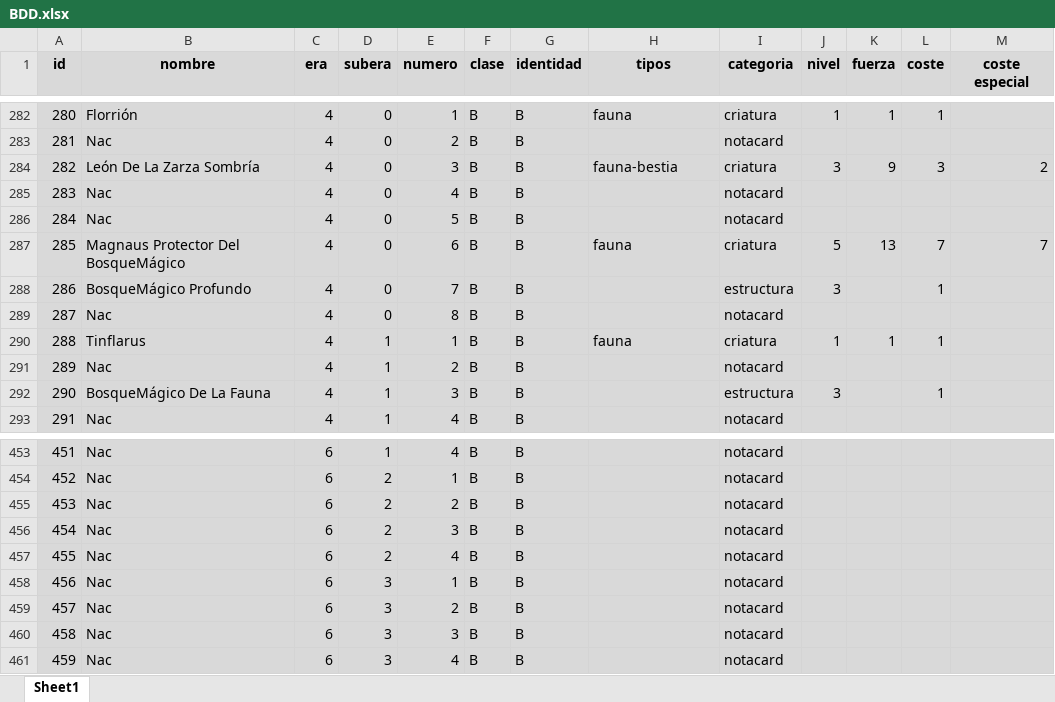
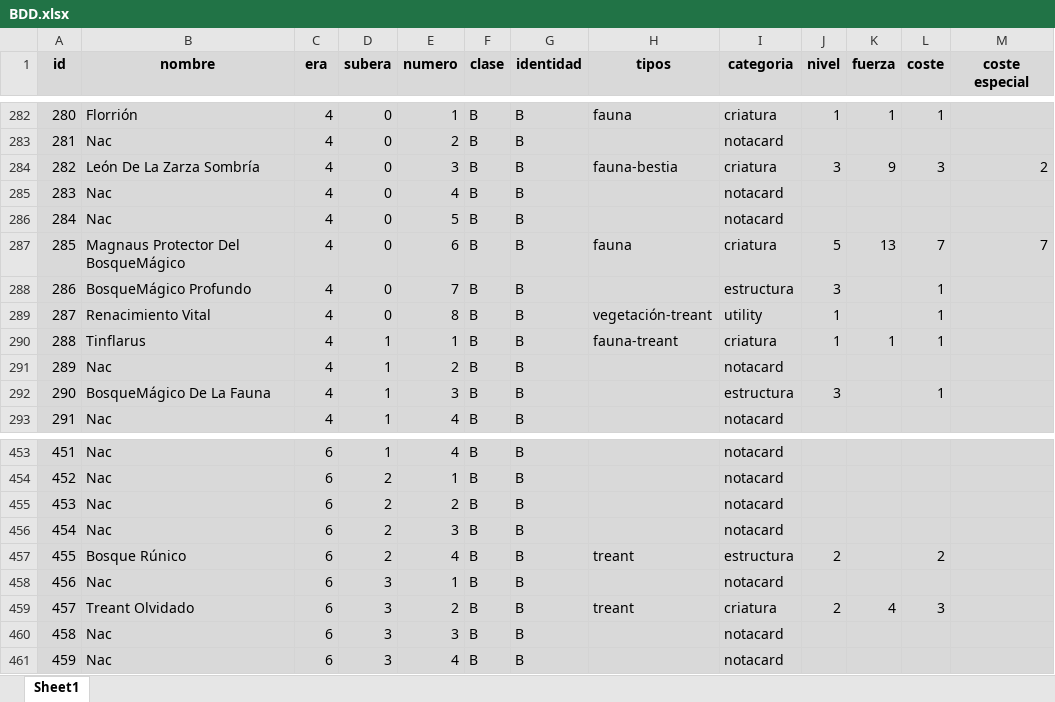
Before and after one commit to CapitanPio/eras_card_viewer, an Excel workbook: BDD.xlsx, sheet Sheet1, drawn as a sheet; only a part is shown, gaps mark what is left out; values as stored, in another font and other column widths than the file's, no borders; the diff covers the shown part only; the diff names each change by its address in the sheet, - before the commit and + after, or states it on an @@ line.

Commit message:
treant

```diff
--- a/BDD.xlsx (sheet Sheet1)
+++ b/BDD.xlsx (sheet Sheet1)
-B289 (nombre): Nac
+B289 (nombre): Renacimiento Vital
-H289 (tipos): (empty)
+H289 (tipos): vegetación-treant
-I289 (categoria): notacard
+I289 (categoria): utility
-J289 (nivel): (empty)
+J289 (nivel): 1
-L289 (coste): (empty)
+L289 (coste): 1
-H290 (tipos): fauna
+H290 (tipos): fauna-treant
-B457 (nombre): Nac
+B457 (nombre): Bosque Rúnico
-H457 (tipos): (empty)
+H457 (tipos): treant
-I457 (categoria): notacard
+I457 (categoria): estructura
-J457 (nivel): (empty)
+J457 (nivel): 2
-L457 (coste): (empty)
+L457 (coste): 2
-B459 (nombre): Nac
+B459 (nombre): Treant Olvidado
-H459 (tipos): (empty)
+H459 (tipos): treant
-I459 (categoria): notacard
+I459 (categoria): criatura
-J459 (nivel): (empty)
+J459 (nivel): 2
-K459 (fuerza): (empty)
+K459 (fuerza): 4
-L459 (coste): (empty)
+L459 (coste): 3
```
Also changed, not shown: 36 edited cells elsewhere in this sheet, uploaded_image_links.xlsx.
